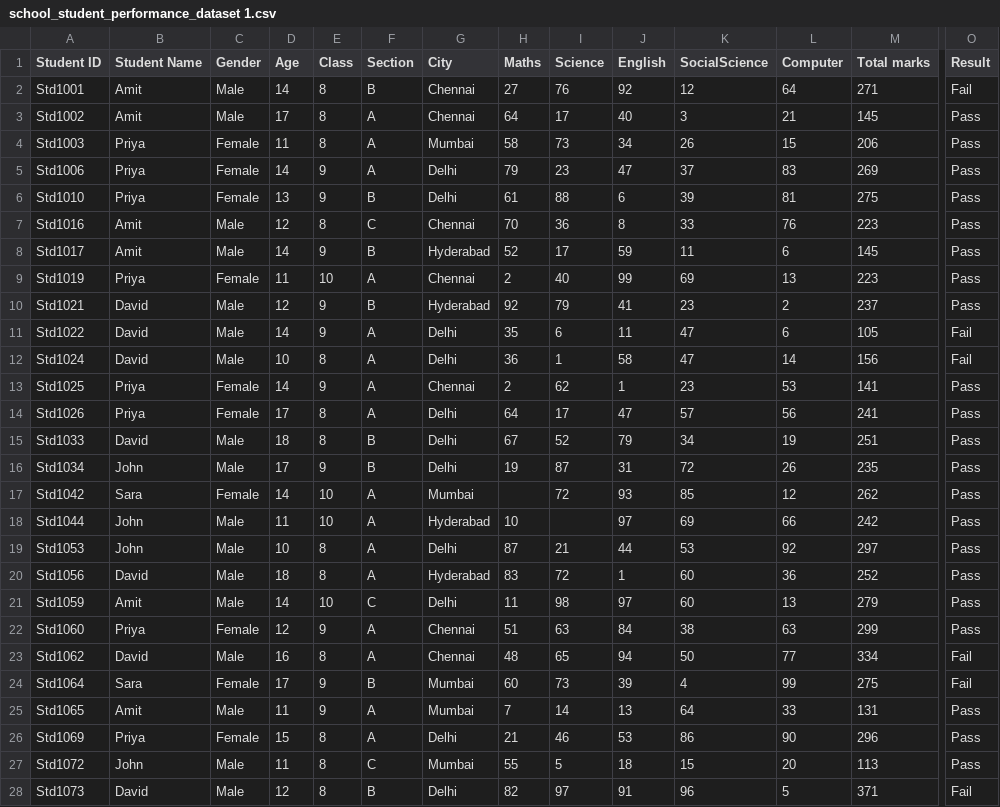
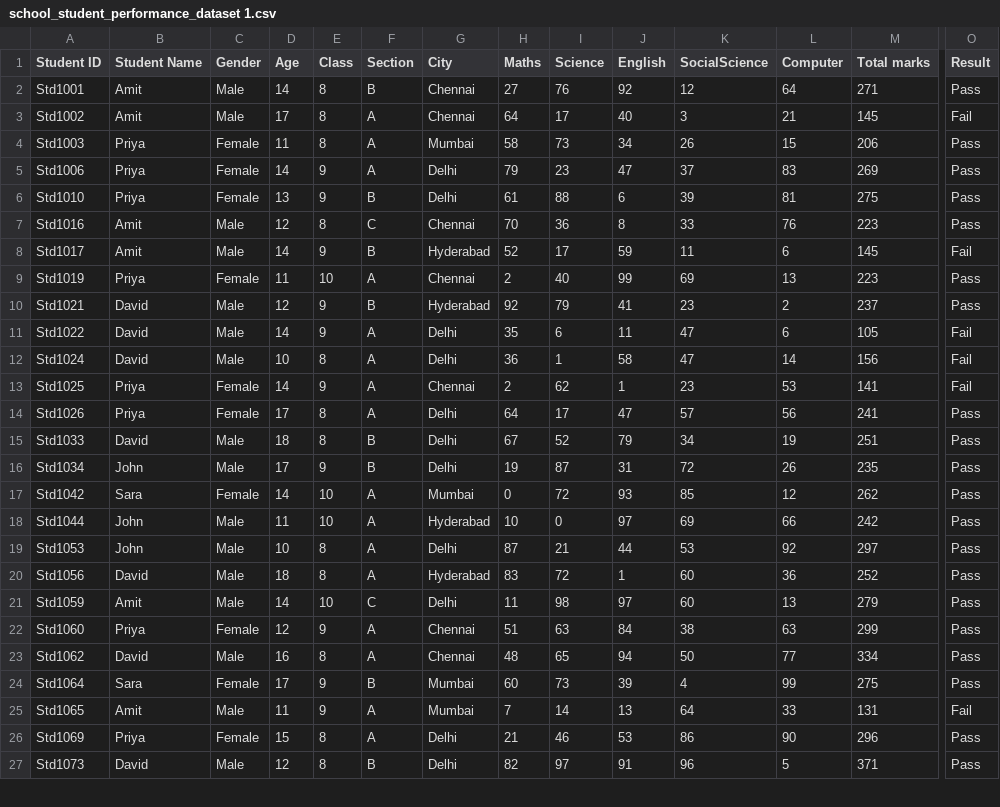
Before and after one commit to riaummer-prog/Mini-Project, a CSV file: school_student_performance_dataset 1.csv, drawn as a sheet; only a part is shown, gaps mark what is left out; removed rows and columns are numbered as before the commit, all else as after; rows hold the shown columns only; the diff covers the shown part only; the diff names each change by its address in the sheet, - before the commit and + after, or states it on an @@ line.

```diff
--- a/school_student_performance_dataset 1.csv
+++ b/school_student_performance_dataset 1.csv
-O2 (Result): Fail
+O2 (Result): Pass
-O3 (Result): Pass
+O3 (Result): Fail
-O8 (Result): Pass
+O8 (Result): Fail
-O13 (Result): Pass
+O13 (Result): Fail
-H17 (Maths): (empty)
+H17 (Maths): 0
-I18 (Science): (empty)
+I18 (Science): 0
-O23:O24 (Result): Fail
+O23:O24 (Result): Pass
-O25 (Result): Pass
+O25 (Result): Fail
-row 27: Std1072 | John | Male | 11 | 8 | C | Mumbai | 55 | 5 | 18 | 15 | 20 | 113 | Pass
-O27 (Result): Fail
+O27 (Result): Pass
```
Also changed, not shown: 5 removed rows and 75 edited cells elsewhere in this file.
